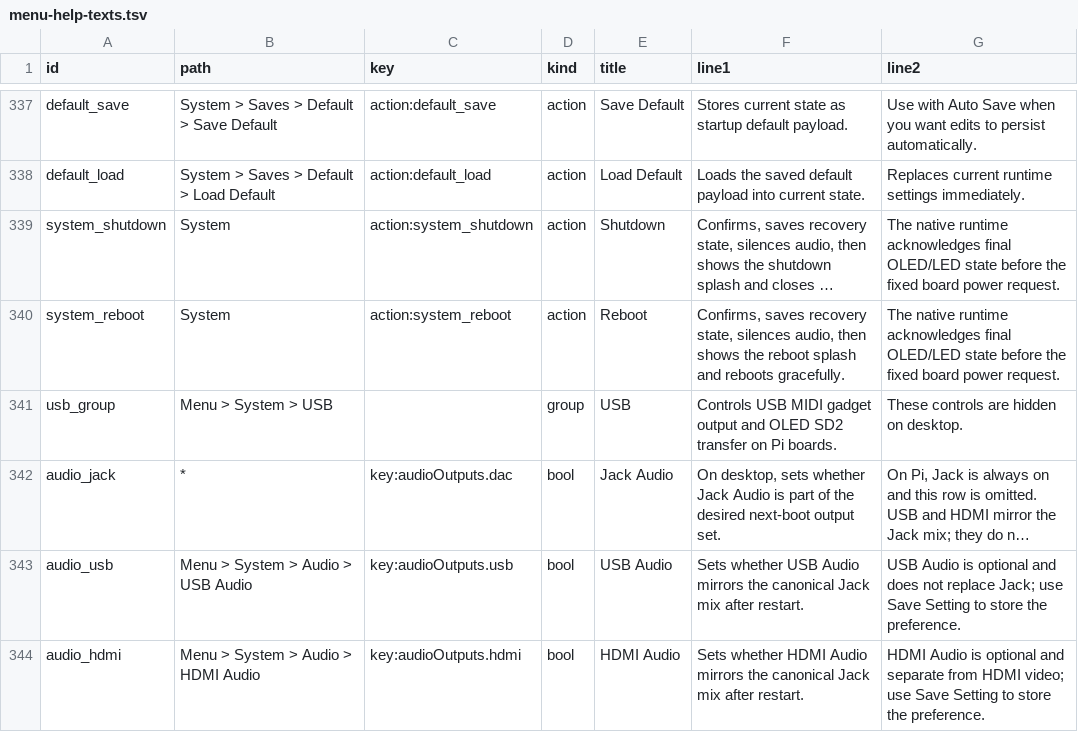
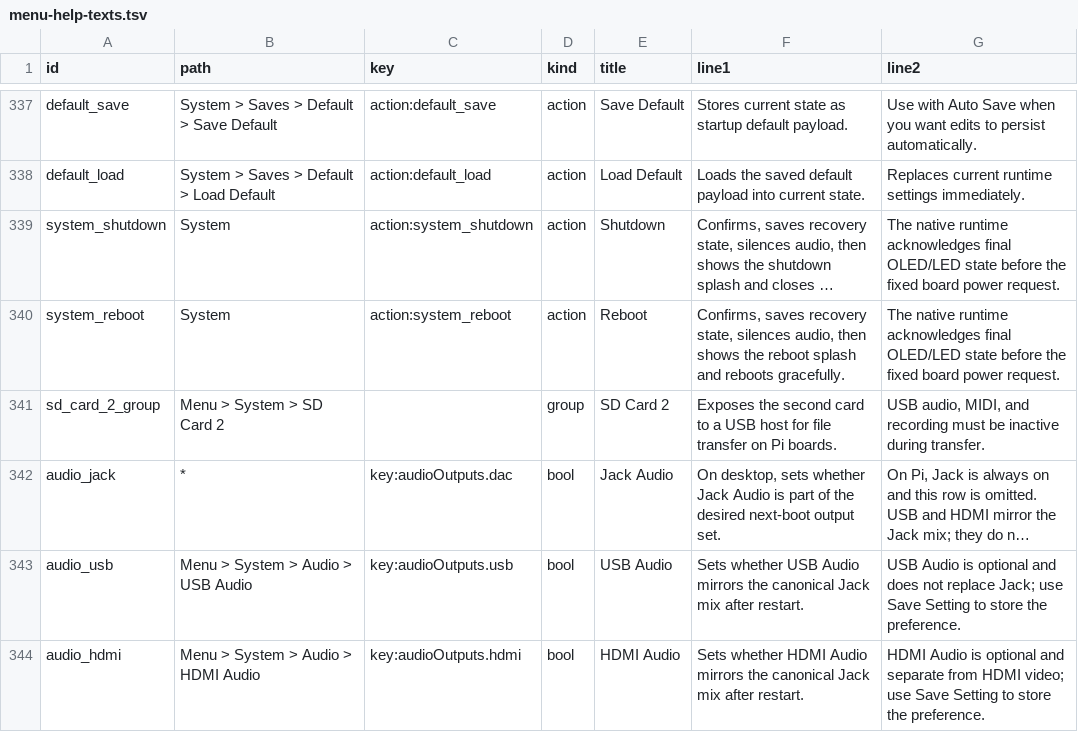
Before and after one commit to nexxyz/octessera, a TSV file: resources/menu-help-texts.tsv, drawn as a sheet; only a part is shown, gaps mark what is left out; long unchanged cells end in …; removed rows and columns are numbered as before the commit, all else as after; the diff covers the shown part only; the diff names each change by its address in the sheet, - before the commit and + after, or states it on an @@ line.

Commit message:
Prepare v0.8.4 MIDI cleanup

```diff
--- a/resources/menu-help-texts.tsv
+++ b/resources/menu-help-texts.tsv
-row 341: usb_group | Menu > System > USB |  | group | USB | Controls USB MIDI gadget output and OLED SD2 transfer on Pi boards. | These controls are hidden on desktop.
+row 341: sd_card_2_group | Menu > System > SD Card 2 |  | group | SD Card 2 | Exposes the second card to a USB host for file transfer on Pi boards. | USB audio, MIDI, and recording must be inactive during transfer.
```
Also changed, not shown: 15 edited cells elsewhere in this file, 51 other files.
